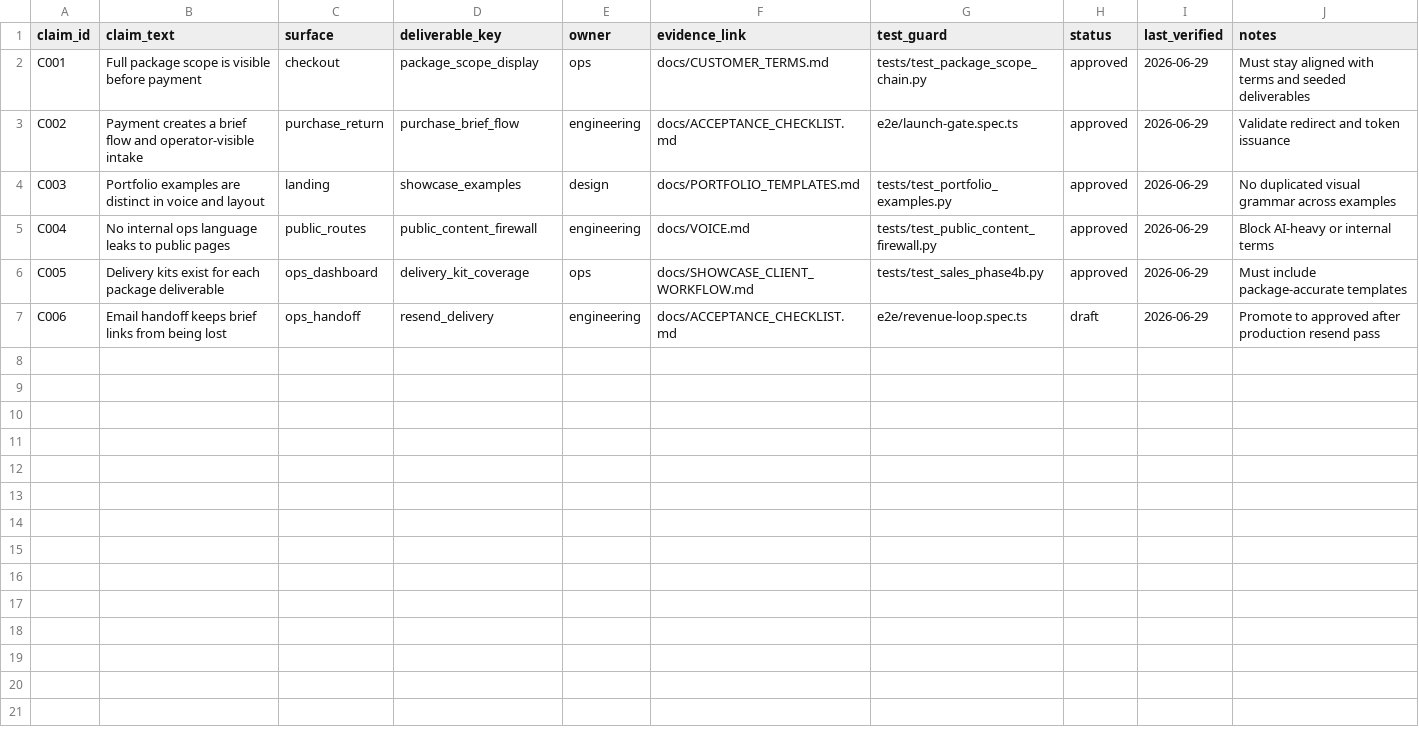
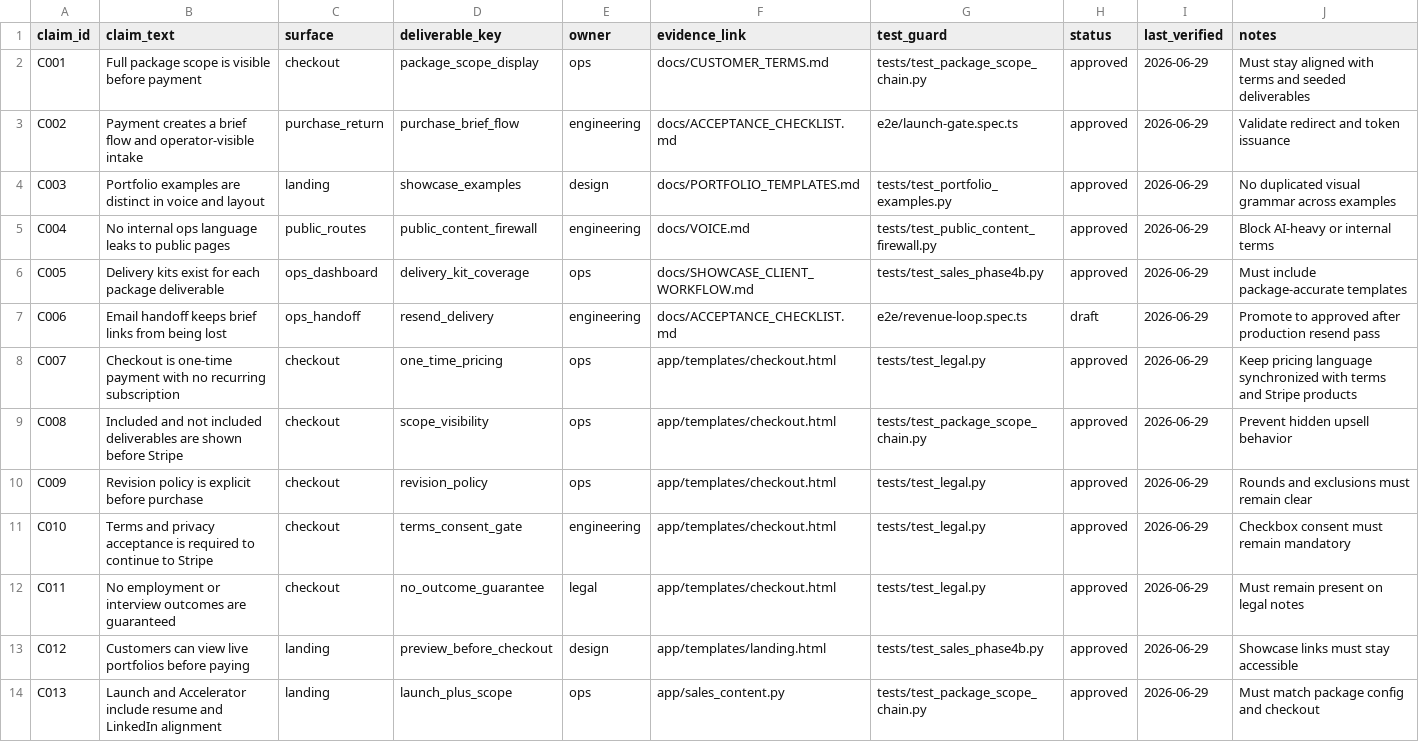
Before and after one commit to cabbageandtea/cs-os, a CSV file: docs/ops/CLAIMS_SOURCE_OF_TRUTH.csv, drawn as a sheet; only a part is shown; the diff covers the shown part only.

Commit message:
Expand public claims matrix to full launch promise coverage

```diff
--- a/docs/ops/CLAIMS_SOURCE_OF_TRUTH.csv
+++ b/docs/ops/CLAIMS_SOURCE_OF_TRUTH.csv
@@ -7 +7,8 @@ C005,Delivery kits exist for each package deliverable,ops_dashboard,delivery_kit
 C006,Email handoff keeps brief links from being lost,ops_handoff,resend_delivery,engineering,docs/ACCEPTANCE_CHECKLIST.md,e2e/revenue-loop.spec.ts,draft,2026-06-29,Promote to approved after production resend pass
+C007,Checkout is one-time payment with no recurring subscription,checkout,one_time_pricing,ops,app/templates/checkout.html,tests/test_legal.py,approved,2026-06-29,Keep pricing language synchronized with terms and Stripe products
+C008,Included and not included deliverables are shown before Stripe,checkout,scope_visibility,ops,app/templates/checkout.html,tests/test_package_scope_chain.py,approved,2026-06-29,Prevent hidden upsell behavior
+C009,Revision policy is explicit before purchase,checkout,revision_policy,ops,app/templates/checkout.html,tests/test_legal.py,approved,2026-06-29,Rounds and exclusions must remain clear
+C010,Terms and privacy acceptance is required to continue to Stripe,checkout,terms_consent_gate,engineering,app/templates/checkout.html,tests/test_legal.py,approved,2026-06-29,Checkbox consent must remain mandatory
+C011,No employment or interview outcomes are guaranteed,checkout,no_outcome_guarantee,legal,app/templates/checkout.html,tests/test_legal.py,approved,2026-06-29,Must remain present on legal notes
+C012,Customers can view live portfolios before paying,landing,preview_before_checkout,design,app/templates/landing.html,tests/test_sales_phase4b.py,approved,2026-06-29,Showcase links must stay accessible
+C013,Launch and Accelerator include resume and LinkedIn alignment,landing,launch_plus_scope,ops,app/sales_content.py,tests/test_package_scope_chain.py,approved,2026-06-29,Must match package config and checkout
```
Also changed, not shown: 7 added rows elsewhere in this file.
